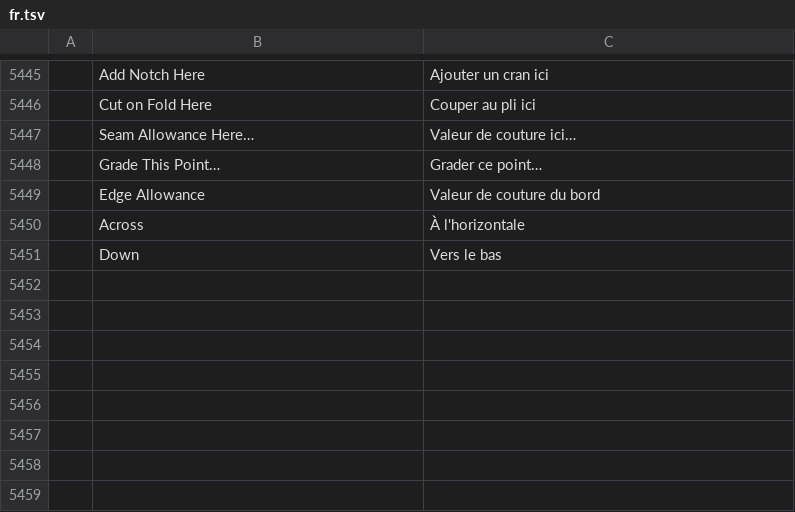
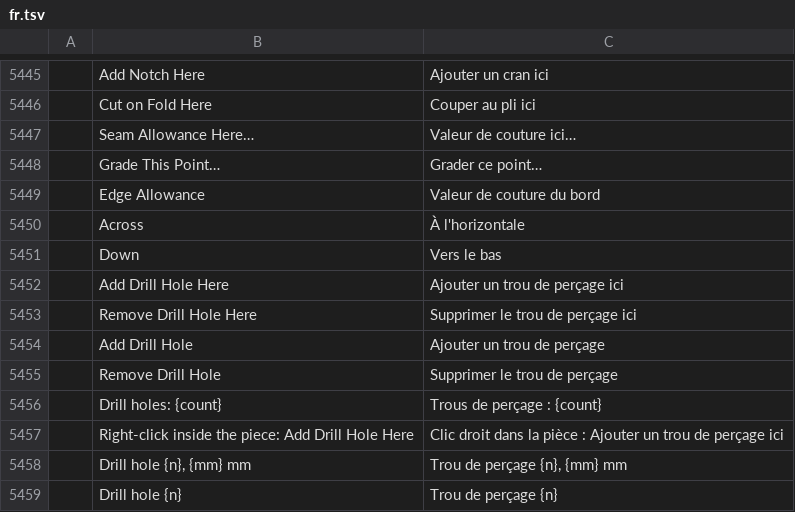
Before and after one commit to SiteSentrix/patternfoundry, a TSV file: crates/ui-egui/src/i18n/fr.tsv, drawn as a sheet; only a part is shown, gaps mark what is left out; the diff names each change by its address in the sheet, - before the commit and + after, or states it on an @@ line.

```diff
--- a/crates/ui-egui/src/i18n/fr.tsv
+++ b/crates/ui-egui/src/i18n/fr.tsv
+row 5452:  | Add Drill Hole Here | Ajouter un trou de perçage ici
+row 5453:  | Remove Drill Hole Here | Supprimer le trou de perçage ici
+row 5454:  | Add Drill Hole | Ajouter un trou de perçage
+row 5455:  | Remove Drill Hole | Supprimer le trou de perçage
+row 5456:  | Drill holes: {count} | Trous de perçage : {count}
+row 5457:  | Right-click inside the piece: Add Drill Hole Here | Clic droit dans la pièce : Ajouter un trou de perçage ici
+row 5458:  | Drill hole {n}, {mm} mm | Trou de perçage {n}, {mm} mm
+row 5459:  | Drill hole {n} | Trou de perçage {n}
```
Also changed, not shown: crates/ui-egui/src/i18n/bg.tsv, crates/ui-egui/src/i18n/ka.tsv, 39 other files.
